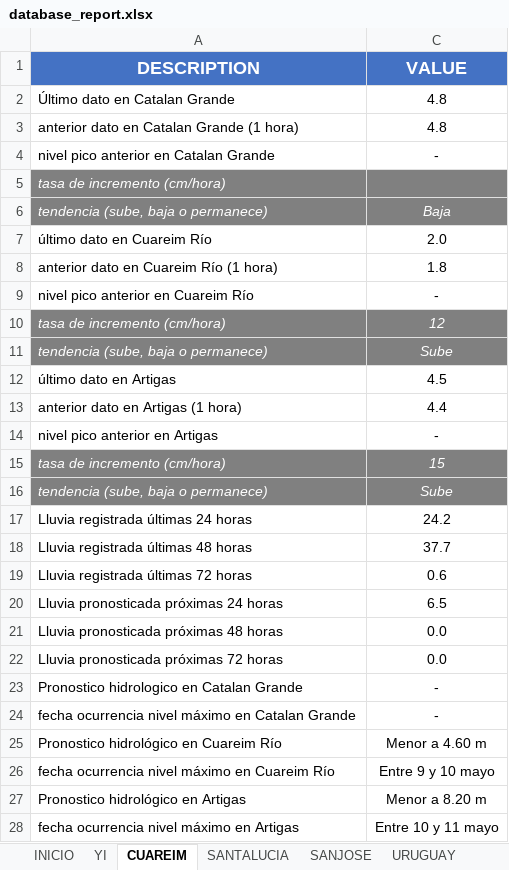
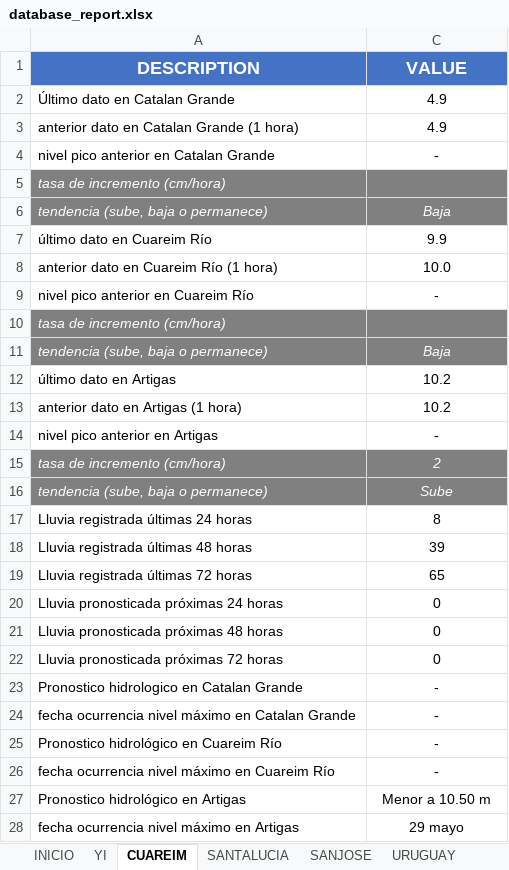
Before and after one commit to josevalles7/Sala_Situacion_Dinagua, an Excel workbook: automatic docx/database_report.xlsx, sheet CUAREIM, drawn as a sheet; only a part is shown; values as stored, in another font and other column widths than the file's, no borders; removed rows and columns are numbered as before the commit, all else as after; the diff covers the shown part only; the diff names each change by its address in the sheet, - before the commit and + after, or states it on an @@ line.

```diff
--- a/automatic docx/database_report.xlsx (sheet CUAREIM)
+++ b/automatic docx/database_report.xlsx (sheet CUAREIM)
-C2:C3 (VALUE): 4.8
+C2:C3 (VALUE): 4.9
-C7 (VALUE): 2.0
+C7 (VALUE): 9.9
-C8 (VALUE): 1.8
+C8 (VALUE): 10.0
-C10 (VALUE): 12
+C10 (VALUE): (empty)
+row 11: tendencia (sube, baja o permanece) | Baja
+row 12: último dato en Artigas | 10.2
+row 13: anterior dato en Artigas (1 hora) | 10.2
+row 15: tasa de incremento (cm/hora) | 2
-row 12: último dato en Artigas | 4.5
-row 13: anterior dato en Artigas (1 hora) | 4.4
-row 15: tasa de incremento (cm/hora) | 15
-row 16: tendencia (sube, baja o permanece) | Sube
-C17 (VALUE): 24.2
+C17 (VALUE): 8
-C18 (VALUE): 37.7
+C18 (VALUE): 39
-C19 (VALUE): 0.6
+C19 (VALUE): 65
-C20 (VALUE): 6.5
+C20 (VALUE): 0
-C21:C22 (VALUE): 0.0
+C21:C22 (VALUE): 0
-C25 (VALUE): Menor a 4.60 m
+C25 (VALUE): -
-C26 (VALUE): Entre 9 y 10 mayo
+C26 (VALUE): -
-C27 (VALUE): Menor a 8.20 m
+C27 (VALUE): Menor a 10.50 m
-C28 (VALUE): Entre 10 y 11 mayo
+C28 (VALUE): 29 mayo
```
Also changed, not shown: 2 edited cells elsewhere in this sheet, sheet YI, sheet URUGUAY, sheet SANTALUCIA, sheet SANJOSE, sheet Tablas, sheet INICIO, 2 more sheets, formulas that keep their value, hidden cells, automatic docx/advertencia_codcuenca_n2.xlsm, 13 other files.
